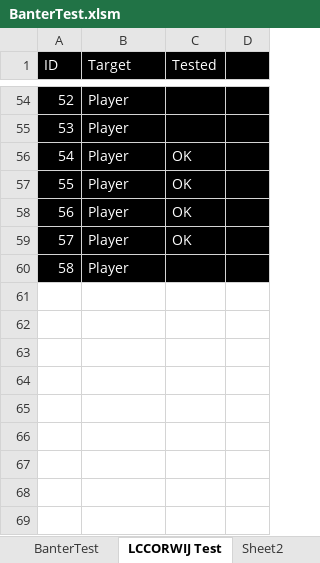
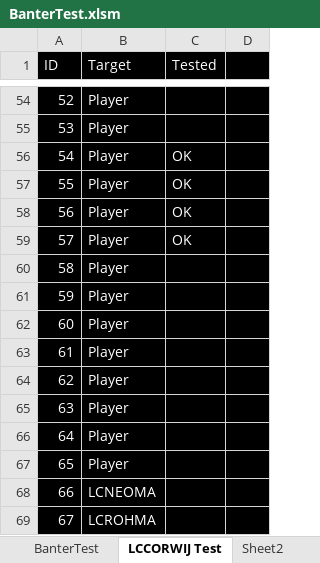
Before and after one commit to LCA-EET/LCA, an Excel workbook: BanterTest.xlsm, sheet LCCORWIJ Test, drawn as a sheet; only a part is shown, gaps mark what is left out; values as stored, in another font and other column widths than the file's, no borders; the diff names each change by its address in the sheet, - before the commit and + after, or states it on an @@ line.

```diff
--- a/BanterTest.xlsm (sheet LCCORWIJ Test)
+++ b/BanterTest.xlsm (sheet LCCORWIJ Test)
+row 61: 59 | Player
+row 62: 60 | Player
+row 63: 61 | Player
+row 64: 62 | Player
+row 65: 63 | Player
+row 66: 64 | Player
+row 67: 65 | Player
+row 68: 66 | LCNEOMA
+row 69: 67 | LCROHMA
```
Also changed, not shown: sheet Sheet2, sheet Sheet1, charts or pictures, 5 other files.
